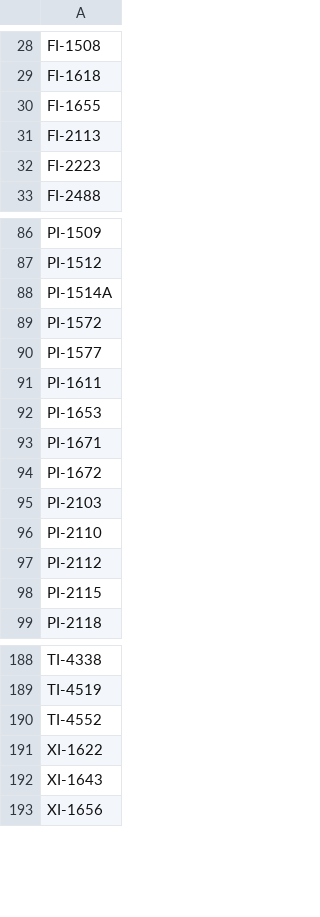
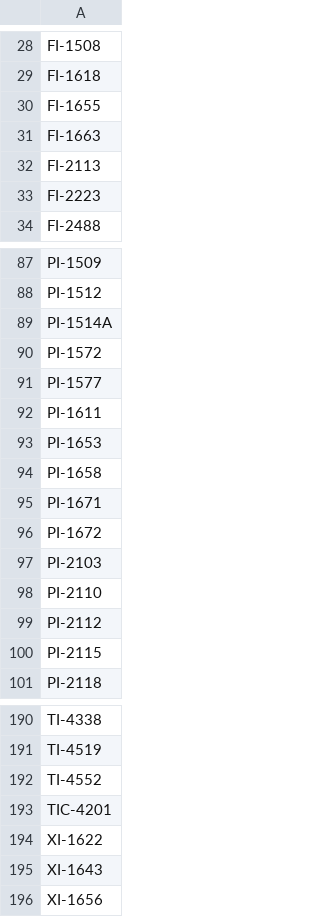
Before and after one commit to h2acrn/ekona-historian-config, a CSV file: exports/tags/Tags__Gen2_PCS_LabVIEW.csv, drawn as a sheet; only a part is shown, gaps mark what is left out.

```diff
--- a/exports/tags/Tags__Gen2_PCS_LabVIEW.csv
+++ b/exports/tags/Tags__Gen2_PCS_LabVIEW.csv
@@ -30,2 +30,3 @@ FI-1618
 FI-1655
+FI-1663
 FI-2113
@@ -92,2 +93,3 @@ PI-1611
 PI-1653
+PI-1658
 PI-1671
@@ -190,2 +192,3 @@ TI-4519
 TI-4552
+TIC-4201
 XI-1622
```
Also changed, not shown: exports/oi-gateway/OI_Gateway__Gen2_PCS_LabVIEW.csv, 2 other files.
